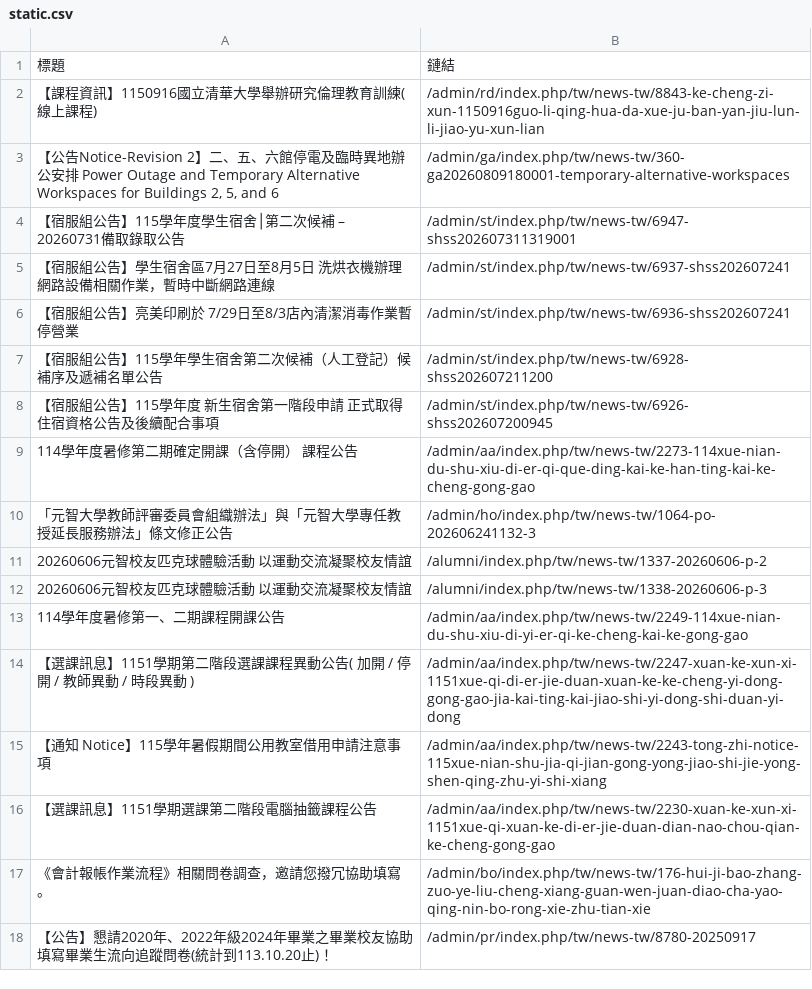
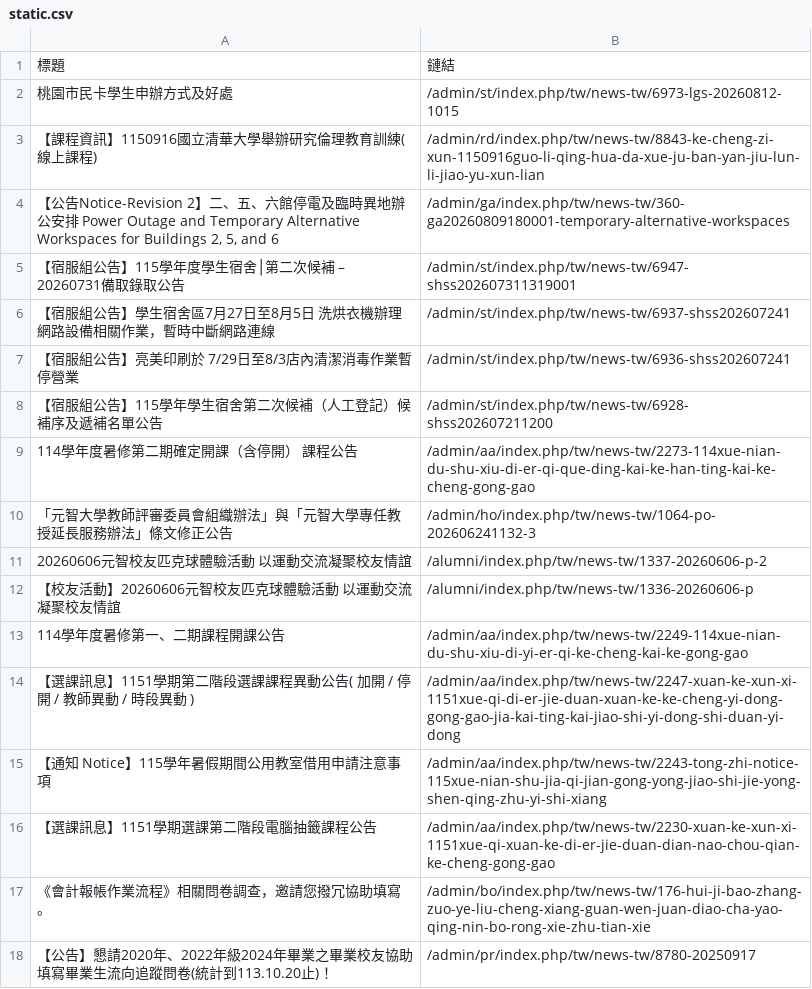
Before and after one commit to Anson0359/MidProject_Web_Crawler, a CSV file: static.csv, drawn as a sheet.

```diff
--- a/static.csv
+++ b/static.csv
@@ -1,2 +1,3 @@
 標題,鏈結
+ 桃園市民卡學生申辦方式及好處,/admin/st/index.php/tw/news-tw/6973-lgs-20260812-1015
  【課程資訊】1150916國立清華大學舉辦研究倫理教育訓練(線上課程),/admin/rd/index.php/tw/news-tw/8843-ke-cheng-zi-xun-1150916guo-li-qing-hua-da-xue-ju-ban-yan-jiu-lun-li-jiao-yu-xun-lian
@@ -7,3 +8,2 @@
  【宿服組公告】115學年學生宿舍第二次候補（人工登記）候補序及遞補名單公告,/admin/st/index.php/tw/news-tw/6928-shss202607211200
- 【宿服組公告】115學年度 新生宿舍第一階段申請 正式取得住宿資格公告及後續配合事項,/admin/st/index.php/tw/news-tw/6926-shss202607200945
  114學年度暑修第二期確定開課（含停開） 課程公告,/admin/aa/index.php/tw/news-tw/2273-114xue-nian-du-shu-xiu-di-er-qi-que-ding-kai-ke-han-ting-kai-ke-cheng-gong-gao
@@ -11,3 +11,3 @@
  20260606元智校友匹克球體驗活動　以運動交流凝聚校友情誼,/alumni/index.php/tw/news-tw/1337-20260606-p-2
- 20260606元智校友匹克球體驗活動　以運動交流凝聚校友情誼 ,/alumni/index.php/tw/news-tw/1338-20260606-p-3
+ 【校友活動】20260606元智校友匹克球體驗活動　以運動交流凝聚校友情誼,/alumni/index.php/tw/news-tw/1336-20260606-p
  114學年度暑修第一、二期課程開課公告,/admin/aa/index.php/tw/news-tw/2249-114xue-nian-du-shu-xiu-di-yi-er-qi-ke-cheng-kai-ke-gong-gao
```
Also changed, not shown: api.csv.
